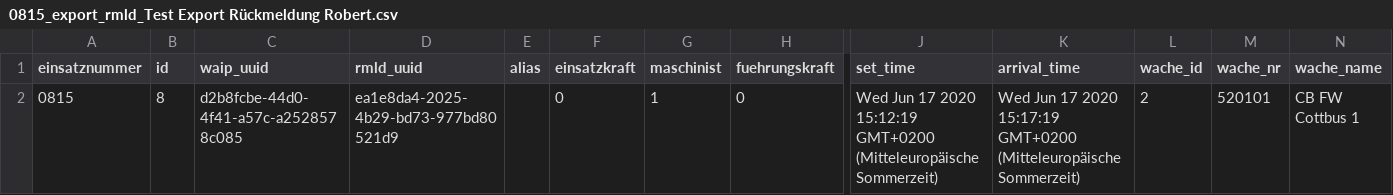
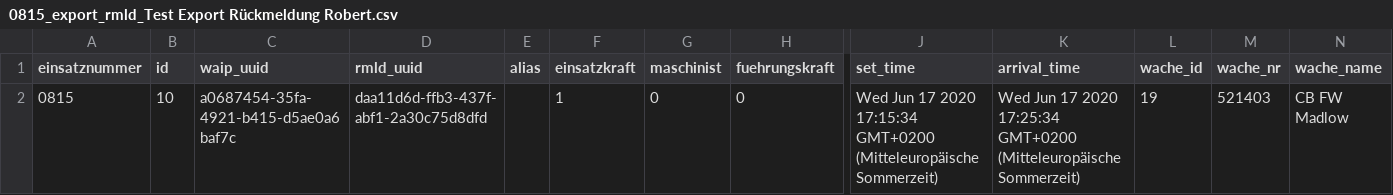
Before and after one commit to Robert-112/Wachalarm-IP-Web, a CSV file: misc/bkp/0815_export_rmld_Test Export Rückmeldung Robert.csv, drawn as a sheet; only a part is shown, gaps mark what is left out; the diff names each change by its address in the sheet, - before the commit and + after, or states it on an @@ line.

```diff
--- a/misc/bkp/0815_export_rmld_Test Export Rückmeldung Robert.csv
+++ b/misc/bkp/0815_export_rmld_Test Export Rückmeldung Robert.csv
-B2 (id): 8
+B2 (id): 10
-C2 (waip_uuid): d2b8fcbe-44d0-4f41-a57c-a2528578c085
+C2 (waip_uuid): a0687454-35fa-4921-b415-d5ae0a6baf7c
-D2 (rmld_uuid): ea1e8da4-2025-4b29-bd73-977bd80521d9
+D2 (rmld_uuid): daa11d6d-ffb3-437f-abf1-2a30c75d8dfd
-F2 (einsatzkraft): 0
+F2 (einsatzkraft): 1
-G2 (maschinist): 1
+G2 (maschinist): 0
-J2 (set_time): …17 2020 15:12:19 GMT+0200 (Mitteleuropäische…
+J2 (set_time): …17 2020 17:15:34 GMT+0200 (Mitteleuropäische…
-K2 (arrival_time): …17 2020 15:17:19 GMT+0200 (Mitteleuropäische…
+K2 (arrival_time): …17 2020 17:25:34 GMT+0200 (Mitteleuropäische…
-L2 (wache_id): 2
+L2 (wache_id): 19
-M2 (wache_nr): 520101
+M2 (wache_nr): 521403
-N2 (wache_name): CB FW Cottbus 1
+N2 (wache_name): CB FW Madlow
```
Also changed, not shown: 1 other file.
